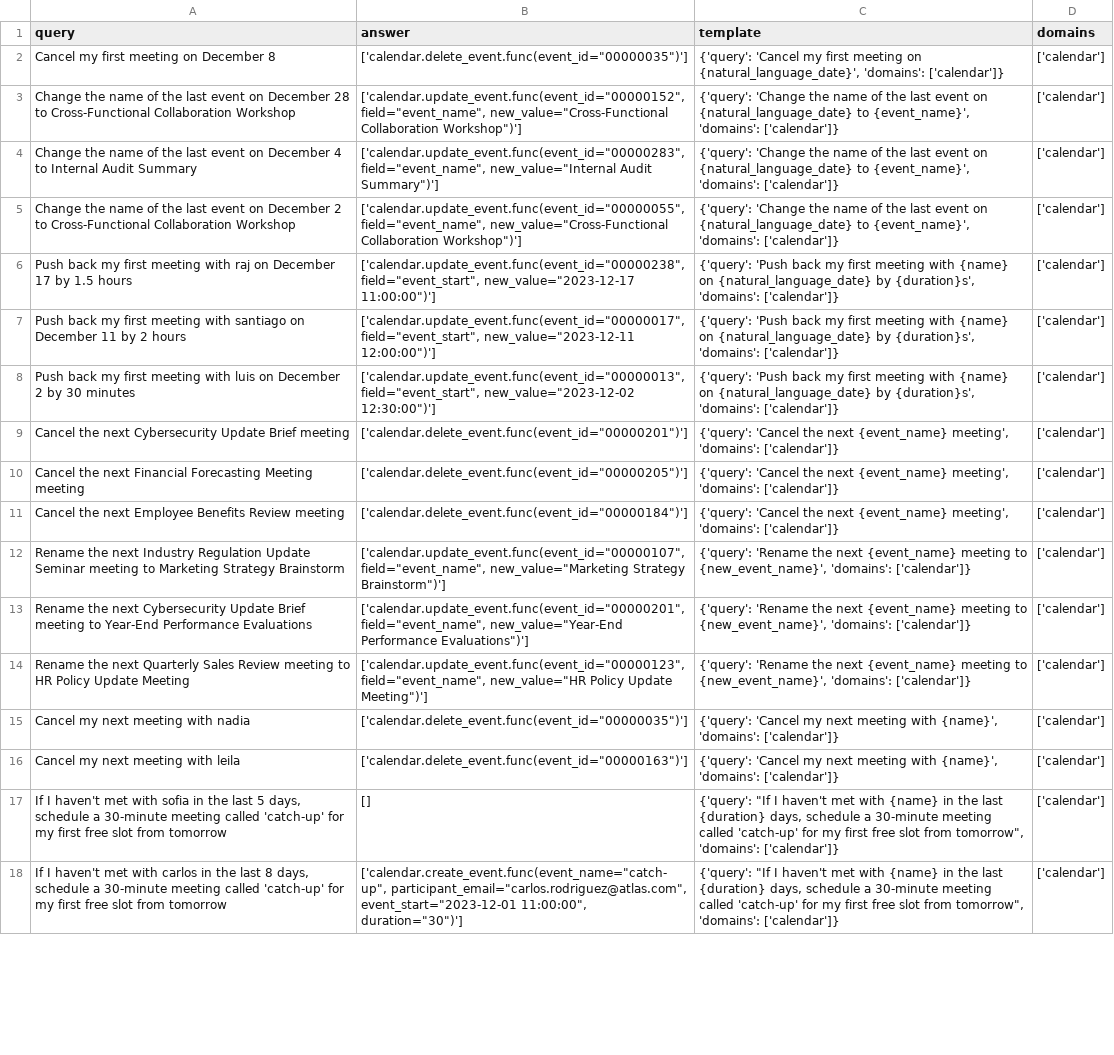
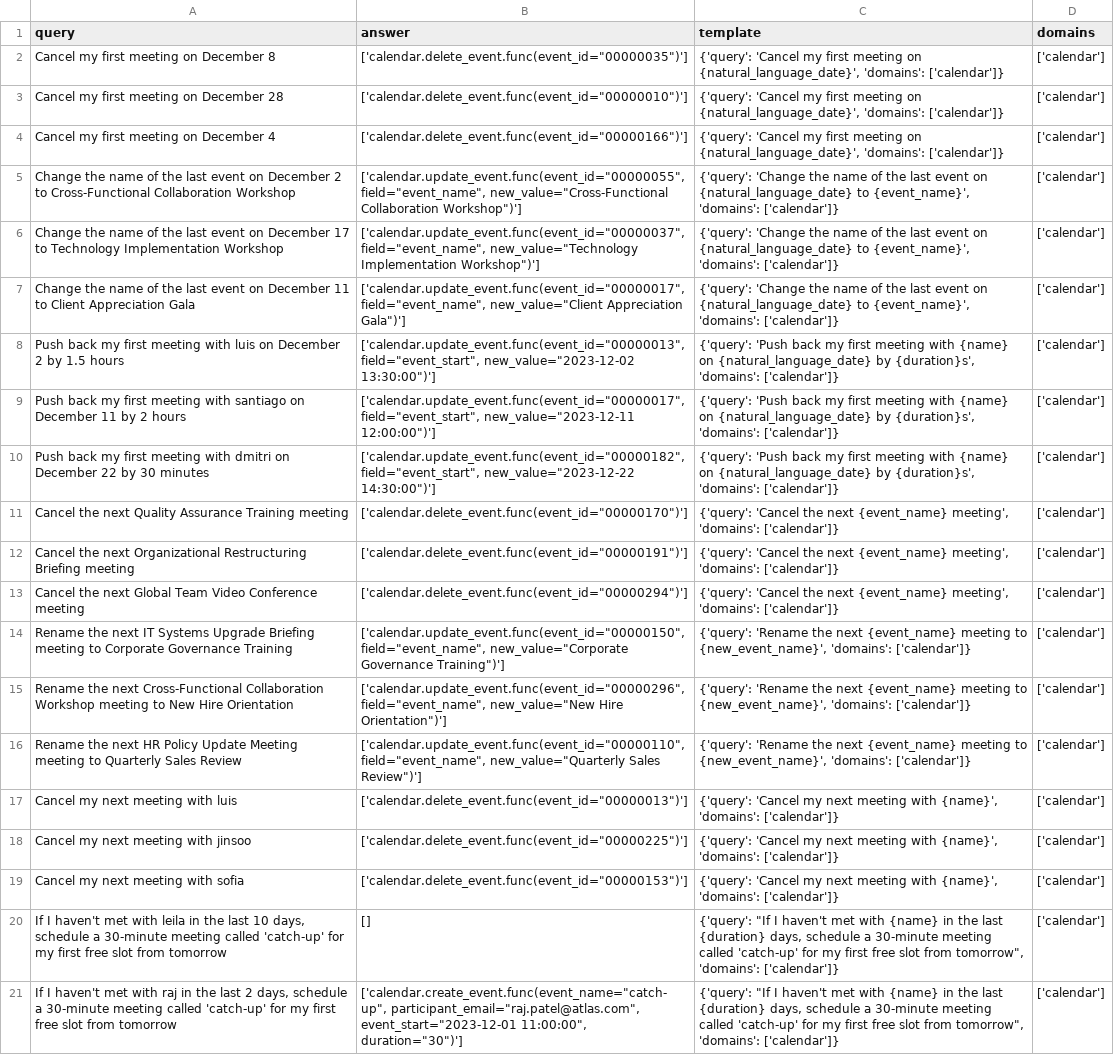
Before and after one commit to olly-styles/WorkBench, a CSV file: data/processed/queries_and_answers/calendar_queries_and_answers.csv, drawn as a sheet; only a part is shown; addresses are those after the commit; the diff covers the shown part only; the diff names each change by its address in the sheet, - before the commit and + after, or states it on an @@ line.

```diff
--- a/data/processed/queries_and_answers/calendar_queries_and_answers.csv
+++ b/data/processed/queries_and_answers/calendar_queries_and_answers.csv
-A3 (query): Change the name of the last event on December 28 to Cross-Functional Collaboration Workshop
+A3 (query): Cancel my first meeting on December 28
-B3 (answer): ['calendar.update_event.func(event_id="00000152", field="event_name", new_value="Cross-Functional Collaboration Workshop")']
+B3 (answer): ['calendar.delete_event.func(event_id="00000010")']
-C3:C4 (template): {'query': 'Change the name of the last event on {natural_language_date} to {event_name}', 'domains': ['calendar']}
+C3:C4 (template): {'query': 'Cancel my first meeting on {natural_language_date}', 'domains': ['calendar']}
-A4 (query): Change the name of the last event on December 4 to Internal Audit Summary
+A4 (query): Cancel my first meeting on December 4
-B4 (answer): ['calendar.update_event.func(event_id="00000283", field="event_name", new_value="Internal Audit Summary")']
+B4 (answer): ['calendar.delete_event.func(event_id="00000166")']
+row 6: Change the name of the last event on December 17 to Technology Implementation Workshop | ['calendar.update_event.func(event_id="00000037", field="event_name", new_value="Technology Implementation Workshop")'] | {'query': 'Change the name of the last event on {natural_language_date} to {event_name}', 'domains': ['calendar']} | ['calendar']
+row 7: Change the name of the last event on December 11 to Client Appreciation Gala | ['calendar.update_event.func(event_id="00000017", field="event_name", new_value="Client Appreciation Gala")'] | {'query': 'Change the name of the last event on {natural_language_date} to {event_name}', 'domains': ['calendar']} | ['calendar']
-A8 (query): …meeting with raj on December 17 by 1.5…
+A8 (query): …meeting with luis on December 2 by 1.5…
-B8 (answer): ['calendar.update_event.func(event_id="00000238", field="event_start", new_value="2023-12-17 11:00:00")']
+B8 (answer): ['calendar.update_event.func(event_id="00000013", field="event_start", new_value="2023-12-02 13:30:00")']
-A10 (query): …meeting with luis on December 2 by 30…
+A10 (query): …meeting with dmitri on December 22 by 30…
-B10 (answer): ['calendar.update_event.func(event_id="00000013", field="event_start", new_value="2023-12-02 12:30:00")']
+B10 (answer): ['calendar.update_event.func(event_id="00000182", field="event_start", new_value="2023-12-22 14:30:00")']
-A11 (query): …the next Cybersecurity Update Brief meeting
+A11 (query): …the next Quality Assurance Training meeting
-B11 (answer): ['calendar.delete_event.func(event_id="00000201")']
+B11 (answer): ['calendar.delete_event.func(event_id="00000170")']
-A12 (query): …the next Financial Forecasting Meeting meeting
+A12 (query): …the next Organizational Restructuring Briefing meeting
-B12 (answer): ['calendar.delete_event.func(event_id="00000205")']
+B12 (answer): ['calendar.delete_event.func(event_id="00000191")']
-A13 (query): …the next Employee Benefits Review meeting
+A13 (query): …the next Global Team Video Conference meeting
-B13 (answer): ['calendar.delete_event.func(event_id="00000184")']
+B13 (answer): ['calendar.delete_event.func(event_id="00000294")']
-A14 (query): …the next Industry Regulation Update Seminar meeting to Marketing Strategy Brainstorm
+A14 (query): …the next IT Systems Upgrade Briefing meeting to Corporate Governance Training
-B14 (answer): ['calendar.update_event.func(event_id="00000107", field="event_name", new_value="Marketing Strategy Brainstorm")']
+B14 (answer): ['calendar.update_event.func(event_id="00000150", field="event_name", new_value="Corporate Governance Training")']
-A15 (query): …the next Cybersecurity Update Brief meeting to Year-End Performance Evaluations
+A15 (query): …the next Cross-Functional Collaboration Workshop meeting to New Hire Orientation
-B15 (answer): ['calendar.update_event.func(event_id="00000201", field="event_name", new_value="Year-End Performance Evaluations")']
+B15 (answer): ['calendar.update_event.func(event_id="00000296", field="event_name", new_value="New Hire Orientation")']
-A16 (query): …the next Quarterly Sales Review meeting to HR Policy Update Meeting
+A16 (query): …the next HR Policy Update Meeting meeting to Quarterly Sales Review
-B16 (answer): ['calendar.update_event.func(event_id="00000123", field="event_name", new_value="HR Policy Update Meeting")']
+B16 (answer): ['calendar.update_event.func(event_id="00000110", field="event_name", new_value="Quarterly Sales Review")']
-A17 (query): Cancel my next meeting with nadia
+A17 (query): Cancel my next meeting with luis
-B17 (answer): ['calendar.delete_event.func(event_id="00000035")']
+B17 (answer): ['calendar.delete_event.func(event_id="00000013")']
+row 18: Cancel my next meeting with jinsoo | ['calendar.delete_event.func(event_id="00000225")'] | {'query': 'Cancel my next meeting with {name}', 'domains': ['calendar']} | ['calendar']
-A19 (query): Cancel my next meeting with leila
+A19 (query): Cancel my next meeting with sofia
-B19 (answer): ['calendar.delete_event.func(event_id="00000163")']
+B19 (answer): ['calendar.delete_event.func(event_id="00000153")']
-A20 (query): …met with sofia in the last 5 days, schedule…
+A20 (query): …met with leila in the last 10 days, schedule…
-A21 (query): …met with carlos in the last 8 days, schedule…
+A21 (query): …met with raj in the last 2 days, schedule…
-B21 (answer): ['calendar.create_event.func(event_name="catch-up", participant_email="carlos.rodriguez@atlas.com", event_start="2023-12-01 11:00:00",…
+B21 (answer): ['calendar.create_event.func(event_name="catch-up", participant_email="raj.patel@atlas.com", event_start="2023-12-01 11:00:00",…
```
Also changed, not shown: 26 edited cells elsewhere in this file, data/processed/queries_and_answers/project_management_queries_and_answers.csv, 1 other file.
